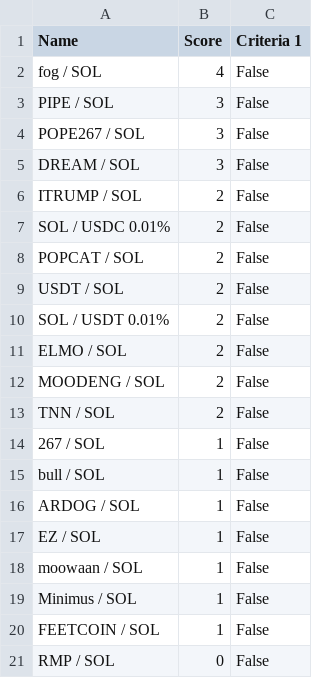
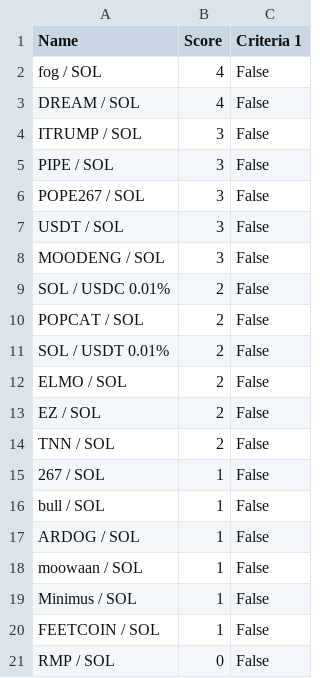
Before and after one commit to Gun1-dot/MemeCoin_GunTracker, a CSV file: data/criteria_1.csv, drawn as a sheet.

Commit message:
Update criteria_1.csv

```diff
--- a/data/criteria_1.csv
+++ b/data/criteria_1.csv
@@ -2,12 +2,13 @@ Name,Score,Criteria 1
 fog / SOL,4,False
+DREAM / SOL,4,False
+ITRUMP / SOL,3,False
 PIPE / SOL,3,False
 POPE267 / SOL,3,False
-DREAM / SOL,3,False
-ITRUMP / SOL,2,False
+USDT / SOL,3,False
+MOODENG / SOL,3,False
 SOL / USDC 0.01%,2,False
 POPCAT / SOL,2,False
-USDT / SOL,2,False
 SOL / USDT 0.01%,2,False
 ELMO / SOL,2,False
-MOODENG / SOL,2,False
+EZ / SOL,2,False
 TNN / SOL,2,False
@@ -16,3 +17,2 @@ bull / SOL,1,False
 ARDOG / SOL,1,False
-EZ / SOL,1,False
 moowaan / SOL,1,False
```
